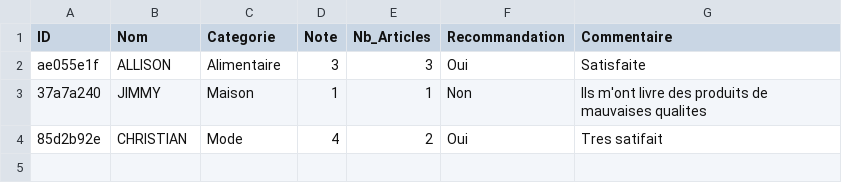
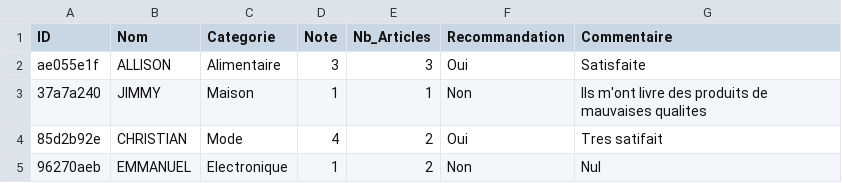
Before and after one commit to doutsopallison-web/TP232_APPLI, a CSV file: donnees_ecommerce_v2.csv, drawn as a sheet; the diff names each change by its address in the sheet, - before the commit and + after, or states it on an @@ line.

```diff
--- a/donnees_ecommerce_v2.csv
+++ b/donnees_ecommerce_v2.csv
+row 5: 96270aeb | EMMANUEL | Electronique | 1 | 2 | Non | Nul
```
Also changed, not shown: 6 other files.
